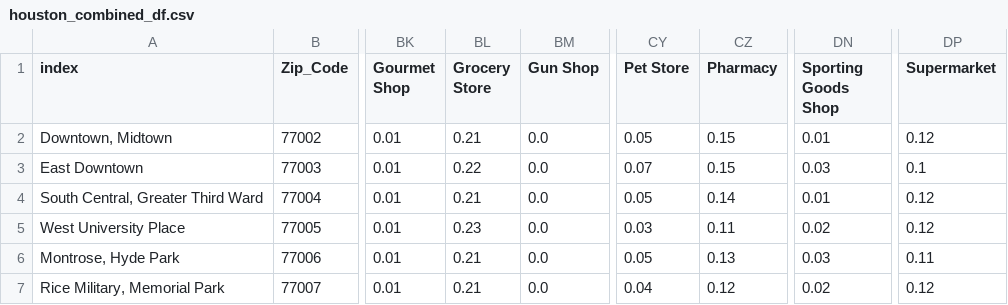
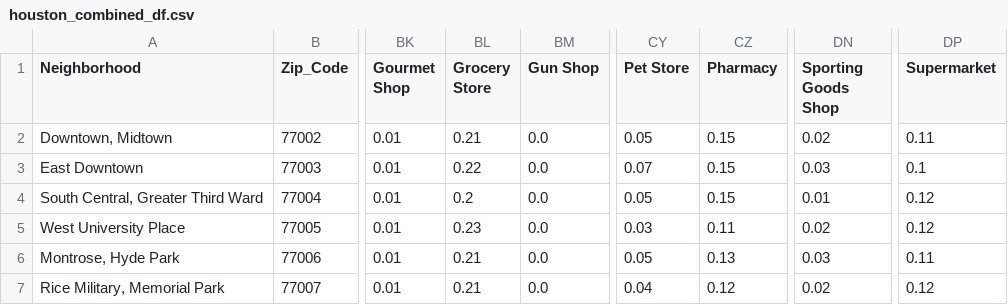
Before and after one commit to joshmiller32/Coursera_Capstone, a CSV file: Data/houston_combined_df.csv, drawn as a sheet; only a part is shown, gaps mark what is left out; the diff covers the shown part only; the diff names each change by its address in the sheet, - before the commit and + after, or states it on an @@ line.

```diff
--- a/Data/houston_combined_df.csv
+++ b/Data/houston_combined_df.csv
-A1: index
+A1: Neighborhood
-DN2 (Sporting Goods Shop): 0.01
+DN2 (Sporting Goods Shop): 0.02
-DP2 (Supermarket): 0.12
+DP2 (Supermarket): 0.11
-BL4 (Grocery Store): 0.21
+BL4 (Grocery Store): 0.2
-CZ4 (Pharmacy): 0.14
+CZ4 (Pharmacy): 0.15
```
Also changed, not shown: 86 edited cells elsewhere in this file, Data/dallas_combined_df.csv, 10 other files.
